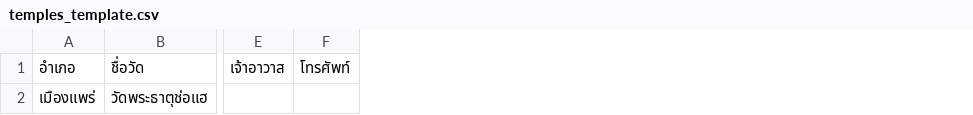
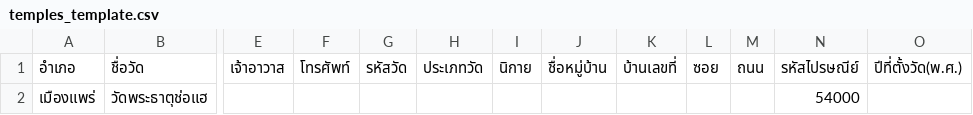
Before and after one commit to kittiphunr/Temple-Financial-Management-System, a CSV file: data/temples_template.csv, drawn as a sheet; only a part is shown, gaps mark what is left out; the diff names each change by its address in the sheet, - before the commit and + after, or states it on an @@ line.

```diff
--- a/data/temples_template.csv
+++ b/data/temples_template.csv
+column G, row 1: รหัสวัด
+column H, row 1: ประเภทวัด
+column I, row 1: นิกาย
+column J, row 1: ชื่อหมู่บ้าน
+column K, row 1: บ้านเลขที่
+column L, row 1: ซอย
+column M, row 1: ถนน
+column N, rows 1-2: รหัสไปรษณีย์ | 54000
+column O, row 1: ปีที่ตั้งวัด(พ.ศ.)
```
Also changed, not shown: 38 other files.
